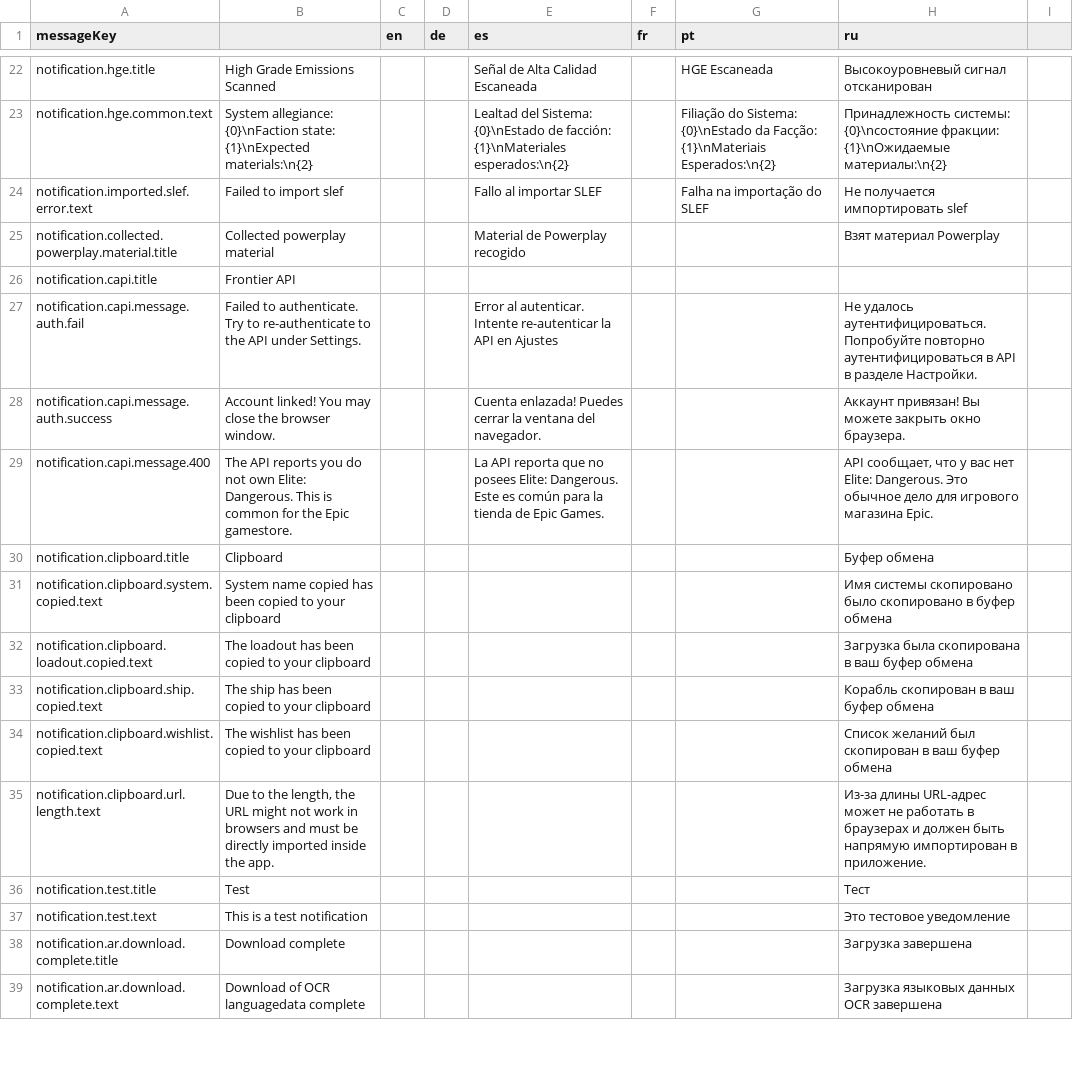
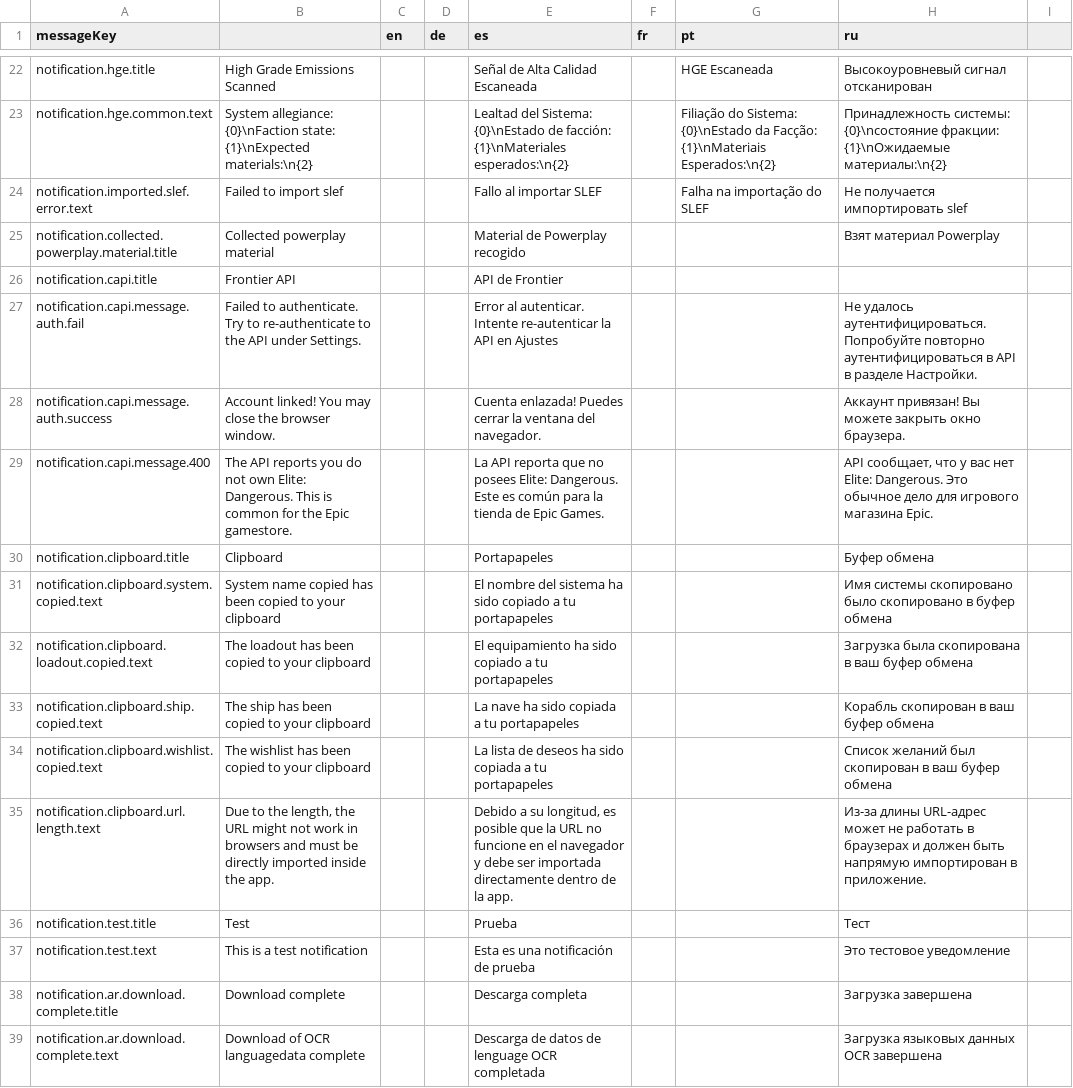
Before and after one commit to jixxed/ed-odyssey-materials-helper, a CSV file: application/src/main/resources/locale/notification.csv, drawn as a sheet; only a part is shown, gaps mark what is left out; the diff covers the shown part only.

Commit message:
Spanish. Add missing translations

```diff
--- a/application/src/main/resources/locale/notification.csv
+++ b/application/src/main/resources/locale/notification.csv
@@ -25,3 +25,3 @@ notification.imported.slef.error.text,Failed to import slef,,,Fallo al importar
 notification.collected.powerplay.material.title,Collected powerplay material,,,Material de Powerplay recogido,,,Взят материал Powerplay
-notification.capi.title,"Frontier API",,,,,,
+notification.capi.title,"Frontier API",,,API de Frontier,,,
 notification.capi.message.auth.fail,"Failed to authenticate. Try to re-authenticate to the API under Settings.",,,"Error al autenticar. Intente re-autenticar la API en Ajustes",,,"Не удалось аутентифицироваться. Попробуйте повторно аутентифицироваться в API в разделе Настройки."
@@ -29,11 +29,11 @@ notification.capi.message.auth.success,"Account linked! You may close the browse
 notification.capi.message.400,"The API reports you do not own Elite: Dangerous. This is common for the Epic gamestore.",,,"La API reporta que no posees Elite: Dangerous. Este es común para la tienda de Epic Games.",,,"API сообщает, что у вас нет Elite: Dangerous. Это обычное дело для игрового магазина Epic."
-notification.clipboard.title,"Clipboard",,,,,,"Буфер обмена"
-notification.clipboard.system.copied.text,"System name copied has been copied to your clipboard",,,,,,"Имя системы скопировано было скопировано в буфер обмена"
-notification.clipboard.loadout.copied.text,"The loadout has been copied to your clipboard",,,,,,"Загрузка была скопирована в ваш буфер обмена"
-notification.clipboard.ship.copied.text,"The ship has been copied to your clipboard",,,,,,"Корабль скопирован в ваш буфер обмена"
-notification.clipboard.wishlist.copied.text,"The wishlist has been copied to your clipboard",,,,,,"Список желаний был скопирован в ваш буфер обмена"
-notification.clipboard.url.length.text,"Due to the length, the URL might not work in browsers and must be directly imported inside the app.",,,,,,"Из-за длины URL-адрес может не работать в браузерах и должен быть напрямую импортирован в приложение."
-notification.test.title,"Test",,,,,,"Тест"
-notification.test.text,"This is a test notification",,,,,,"Это тестовое уведомление"
-notification.ar.download.complete.title,"Download complete",,,,,,"Загрузка завершена"
-notification.ar.download.complete.text,"Download of OCR languagedata complete",,,,,,"Загрузка языковых данных OCR завершена"
+notification.clipboard.title,"Clipboard",,,Portapapeles,,,"Буфер обмена"
+notification.clipboard.system.copied.text,"System name copied has been copied to your clipboard",,,El nombre del sistema ha sido copiado a tu portapapeles,,,"Имя системы скопировано было скопировано в буфер обмена"
+notification.clipboard.loadout.copied.text,"The loadout has been copied to your clipboard",,,El equipamiento ha sido copiado a tu portapapeles,,,"Загрузка была скопирована в ваш буфер обмена"
+notification.clipboard.ship.copied.text,"The ship has been copied to your clipboard",,,La nave ha sido copiada a tu portapapeles,,,"Корабль скопирован в ваш буфер обмена"
+notification.clipboard.wishlist.copied.text,"The wishlist has been copied to your clipboard",,,La lista de deseos ha sido copiada a tu portapapeles,,,"Список желаний был скопирован в ваш буфер обмена"
+notification.clipboard.url.length.text,"Due to the length, the URL might not work in browsers and must be directly imported inside the app.",,,"Debido a su longitud, es posible que la URL no funcione en el navegador y debe ser importada directamente dentro de la app.",,,"Из-за длины URL-адрес может не работать в браузерах и должен быть напрямую импортирован в приложение."
+notification.test.title,"Test",,,Prueba,,,"Тест"
+notification.test.text,"This is a test notification",,,Esta es una notificación de prueba,,,"Это тестовое уведомление"
+notification.ar.download.complete.title,"Download complete",,,Descarga completa,,,"Загрузка завершена"
+notification.ar.download.complete.text,"Download of OCR languagedata complete",,,Descarga de datos de lenguage OCR completada,,,"Загрузка языковых данных OCR завершена"
```
Also changed, not shown: 37 edited cells elsewhere in this file, application/src/main/resources/locale/application.csv, application/src/main/resources/locale/blueprint/odyssey/modifier.csv, 15 other files.
